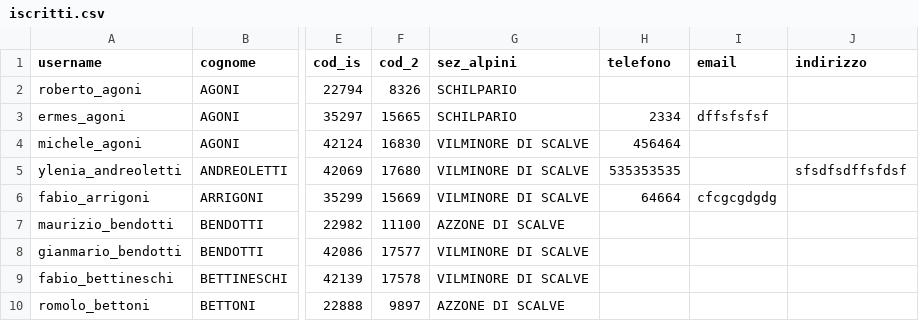
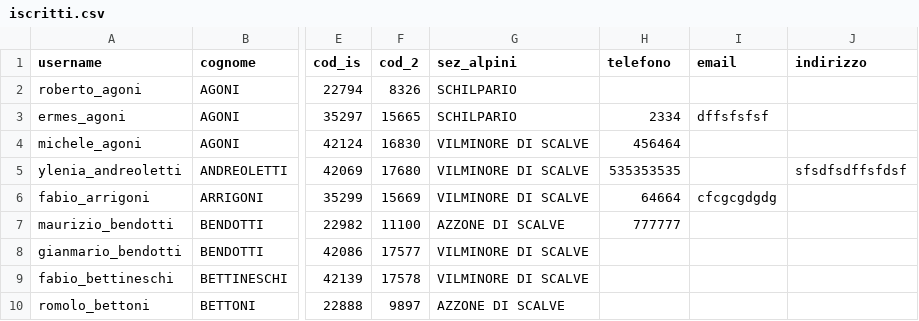
Before and after one commit to emiliomaj60-lang/prot_civ_vas, a CSV file: static/iscritti.csv, drawn as a sheet; only a part is shown, gaps mark what is left out; the diff names each change by its address in the sheet, - before the commit and + after, or states it on an @@ line.

Commit message:
Aggiornamento iscritto

```diff
--- a/static/iscritti.csv
+++ b/static/iscritti.csv
-H7 (telefono): (empty)
+H7 (telefono): 777777
```
